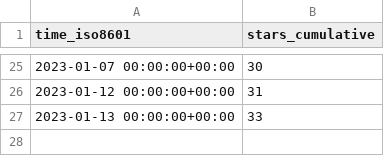
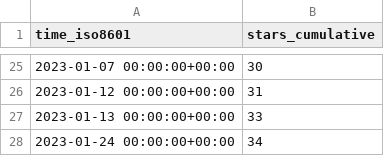
Before and after one commit to PetervanLunteren-org/EcoAssist, a CSV file: PetervanLunteren/EcoAssist/ghrs-data/stargazers.csv, drawn as a sheet; only a part is shown, gaps mark what is left out.

```diff
--- a/PetervanLunteren/EcoAssist/ghrs-data/stargazers.csv
+++ b/PetervanLunteren/EcoAssist/ghrs-data/stargazers.csv
@@ -27 +27,2 @@ time_iso8601,stars_cumulative
 2023-01-13 00:00:00+00:00,33
+2023-01-24 00:00:00+00:00,34
```
